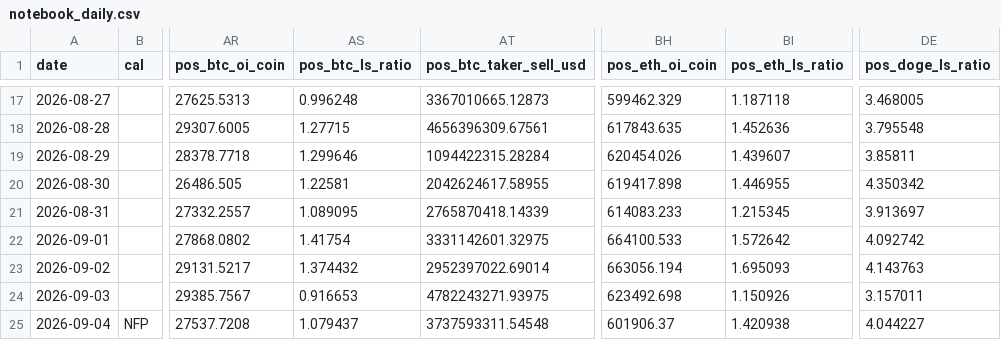
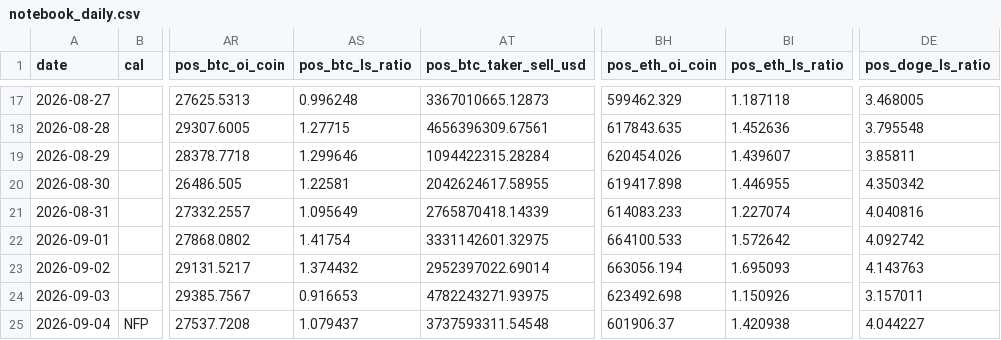
Before and after one commit to samiboran/sweeplab, a CSV file: data/derivs/notebook_daily.csv, drawn as a sheet; only a part is shown, gaps mark what is left out; the diff names each change by its address in the sheet, - before the commit and + after, or states it on an @@ line.

Commit message:
daily brief 2026-10-11

```diff
--- a/data/derivs/notebook_daily.csv
+++ b/data/derivs/notebook_daily.csv
-AS21 (pos_btc_ls_ratio): 1.089095
+AS21 (pos_btc_ls_ratio): 1.095649
-BI21 (pos_eth_ls_ratio): 1.215345
+BI21 (pos_eth_ls_ratio): 1.227074
-DE21 (pos_doge_ls_ratio): 3.913697
+DE21 (pos_doge_ls_ratio): 4.040816
```
Also changed, not shown: 7 other files.
